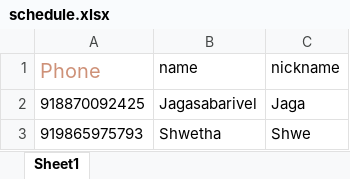
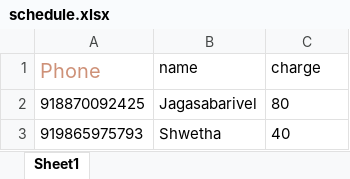
Before and after one commit to JAGASABARIVEL/solvedesktop, an Excel workbook: Schedule/Sample Data/schedule.xlsx, sheet Sheet1, drawn as a sheet; values as stored, in another font and other column widths than the file's, no borders; the diff names each change by its address in the sheet, - before the commit and + after, or states it on an @@ line.

```diff
--- a/Schedule/Sample Data/schedule.xlsx (sheet Sheet1)
+++ b/Schedule/Sample Data/schedule.xlsx (sheet Sheet1)
-C1: nickname
+C1: charge
-C2 (charge): Jaga
+C2 (charge): 80
-C3 (charge): Shwe
+C3 (charge): 40
```
Also changed, not shown: 17 other files.
